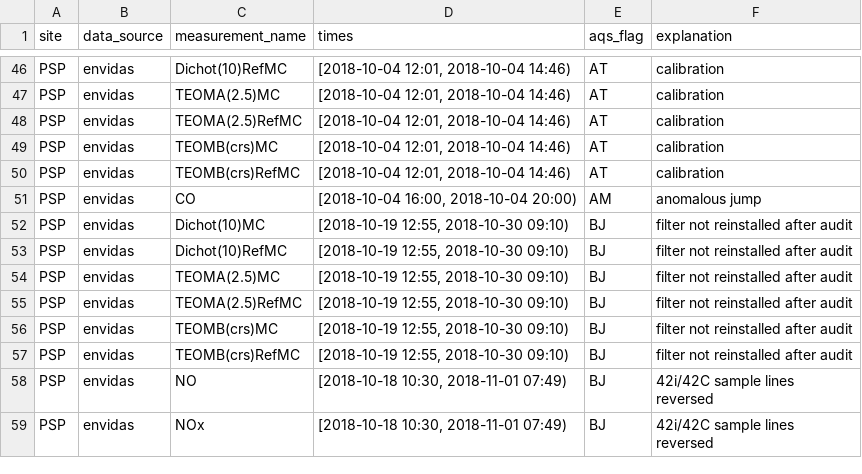
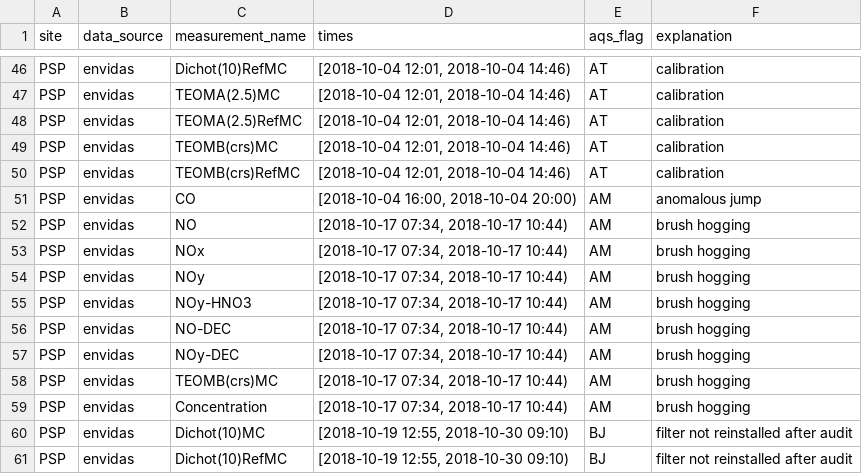
Before and after one commit to ASRCsoft/atmoschem.process, a CSV file: inst/extdata/manual_flags.csv, drawn as a sheet; only a part is shown, gaps mark what is left out; the shorter side is filled out with more unchanged rows.

Commit message:
Add 2018/10 PSP brush hogging flags

```diff
--- a/inst/extdata/manual_flags.csv
+++ b/inst/extdata/manual_flags.csv
@@ -51,2 +51,10 @@ PSP,envidas,TEOMB(crs)RefMC,"[2018-10-04 12:01, 2018-10-04 14:46)",AT,calibratio
 PSP,envidas,CO,"[2018-10-04 16:00, 2018-10-04 20:00)",AM,anomalous jump
+PSP,envidas,NO,"[2018-10-17 07:34, 2018-10-17 10:44)",AM,brush hogging
+PSP,envidas,NOx,"[2018-10-17 07:34, 2018-10-17 10:44)",AM,brush hogging
+PSP,envidas,NOy,"[2018-10-17 07:34, 2018-10-17 10:44)",AM,brush hogging
+PSP,envidas,NOy-HNO3,"[2018-10-17 07:34, 2018-10-17 10:44)",AM,brush hogging
+PSP,envidas,NO-DEC,"[2018-10-17 07:34, 2018-10-17 10:44)",AM,brush hogging
+PSP,envidas,NOy-DEC,"[2018-10-17 07:34, 2018-10-17 10:44)",AM,brush hogging
+PSP,envidas,TEOMB(crs)MC,"[2018-10-17 07:34, 2018-10-17 10:44)",AM,brush hogging
+PSP,envidas,Concentration,"[2018-10-17 07:34, 2018-10-17 10:44)",AM,brush hogging
 PSP,envidas,Dichot(10)MC,"[2018-10-19 12:55, 2018-10-30 09:10)",BJ,filter not reinstalled after audit
```
